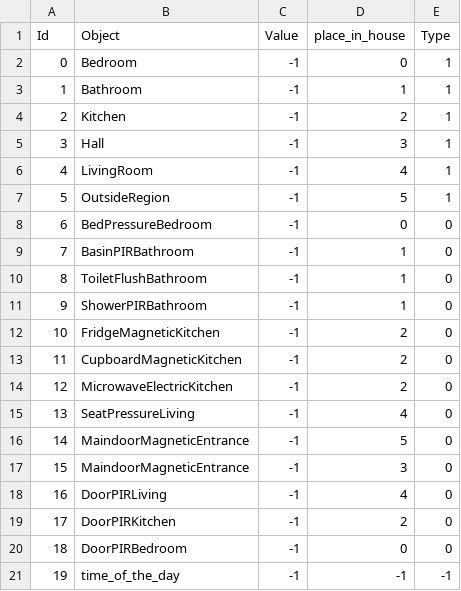
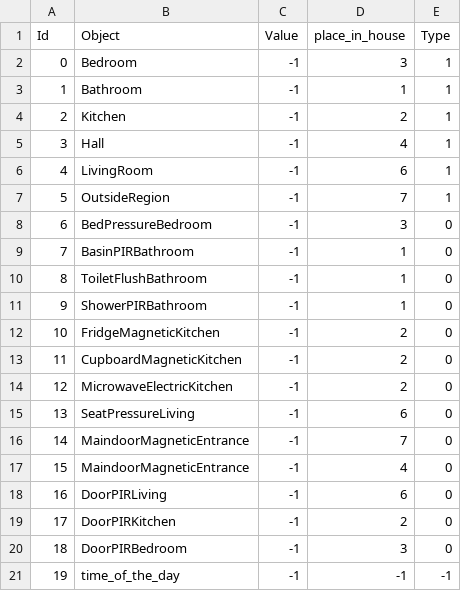
Before and after one commit to harshgrovr/Graphs-Approaches-for-Activity-Recognition-Independent-of-House-Layout, a CSV file: data/ordonezB/nodes.csv, drawn as a sheet.

```diff
--- a/data/ordonezB/nodes.csv
+++ b/data/ordonezB/nodes.csv
@@ -1,9 +1,9 @@
 Id,Object,Value,place_in_house,Type
-0,Bedroom,-1,0,1
+0,Bedroom,-1,3,1
 1,Bathroom,-1,1,1
 2,Kitchen,-1,2,1
-3,Hall,-1,3,1
-4,LivingRoom,-1,4,1
-5,OutsideRegion,-1,5,1
-6,BedPressureBedroom,-1,0,0
+3,Hall,-1,4,1
+4,LivingRoom,-1,6,1
+5,OutsideRegion,-1,7,1
+6,BedPressureBedroom,-1,3,0
 7,BasinPIRBathroom,-1,1,0
@@ -14,8 +14,8 @@ Id,Object,Value,place_in_house,Type
 12,MicrowaveElectricKitchen,-1,2,0
-13,SeatPressureLiving,-1,4,0
-14,MaindoorMagneticEntrance,-1,5,0
-15,MaindoorMagneticEntrance,-1,3,0
-16,DoorPIRLiving,-1,4,0
+13,SeatPressureLiving,-1,6,0
+14,MaindoorMagneticEntrance,-1,7,0
+15,MaindoorMagneticEntrance,-1,4,0
+16,DoorPIRLiving,-1,6,0
 17,DoorPIRKitchen,-1,2,0
-18,DoorPIRBedroom,-1,0,0
+18,DoorPIRBedroom,-1,3,0
 19,time_of_the_day,-1,-1,-1
```
Also changed, not shown: data/houseB/bidrectional_edges.csv, data/houseB/nodes.csv, 14 other files.
